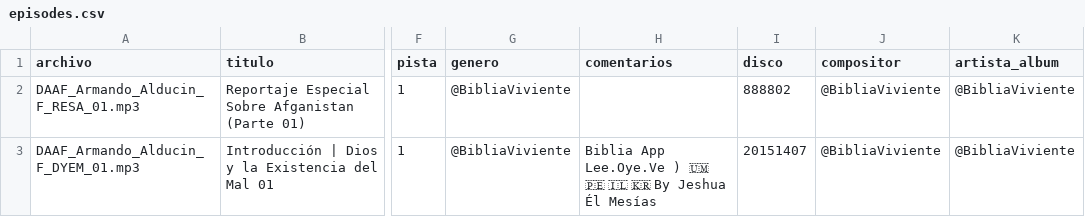
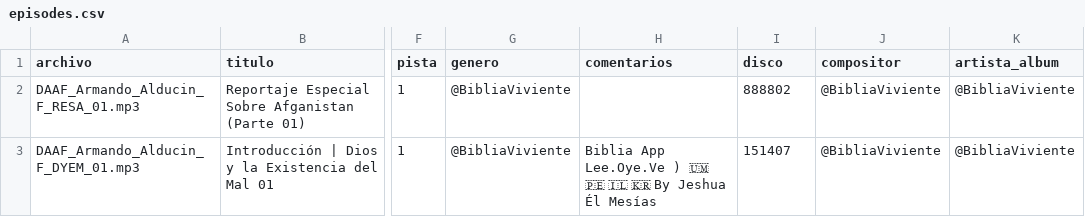
Before and after one commit to livebibleis-afk/biblia-viviente, a CSV file: data/podcast/episodes.csv, drawn as a sheet; only a part is shown, gaps mark what is left out; the diff names each change by its address in the sheet, - before the commit and + after, or states it on an @@ line.

Commit message:
Año, fecha y Disco no desde la fecha de subida de YouTube

```diff
--- a/data/podcast/episodes.csv
+++ b/data/podcast/episodes.csv
-I3 (disco): 20151407
+I3 (disco): 151407
```
Also changed, not shown: 5 other files.
